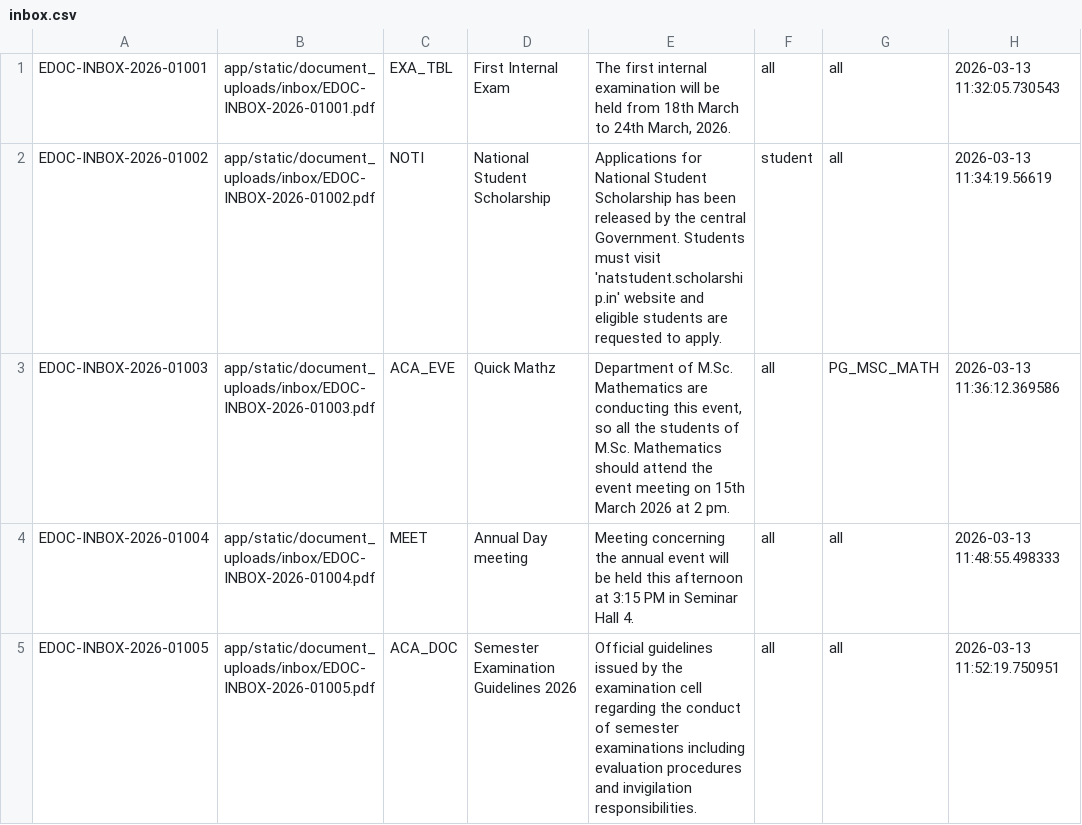
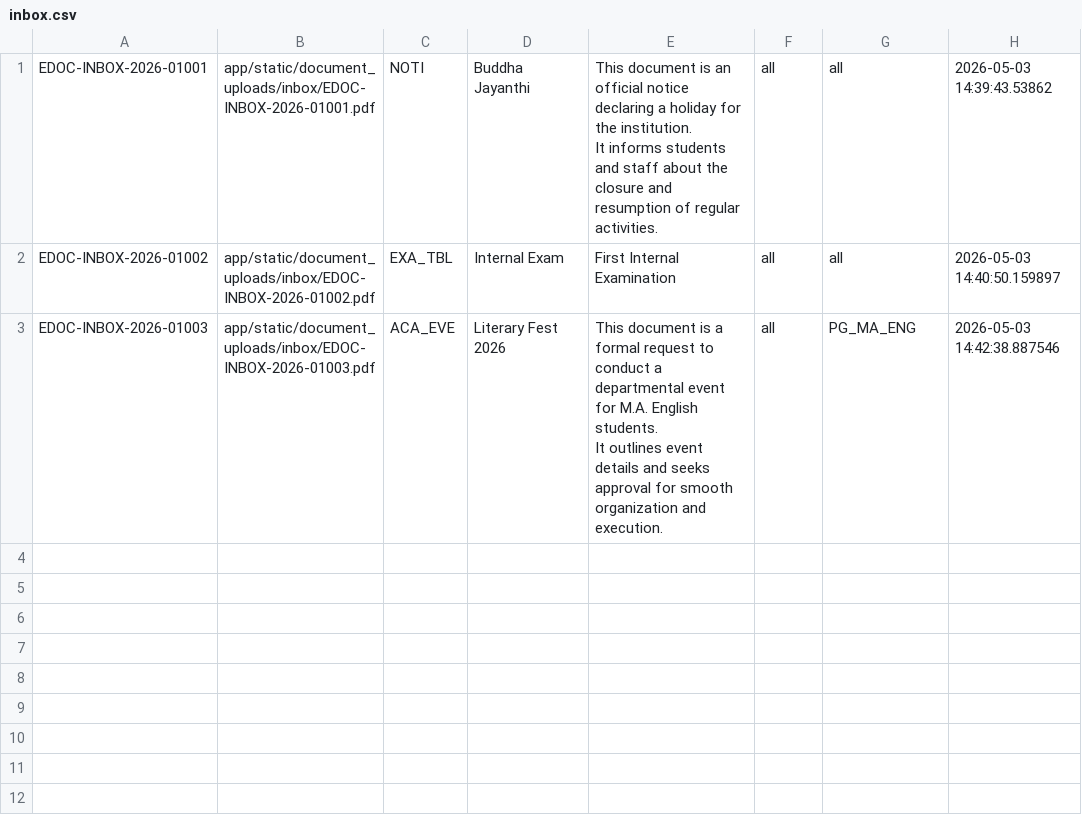
Before and after one commit to DurgaprasadKamath/eDocs, a CSV file: app/db_tables/inbox.csv, drawn as a sheet.

```diff
--- a/app/db_tables/inbox.csv
+++ b/app/db_tables/inbox.csv
@@ -1,5 +1,5 @@
-EDOC-INBOX-2026-01001,app/static/document_uploads/inbox/EDOC-INBOX-2026-01001.pdf,EXA_TBL,First Internal Exam,"The first internal examination will be held from 18th March to 24th March, 2026.",all,all,2026-03-13 11:32:05.730543
-EDOC-INBOX-2026-01002,app/static/document_uploads/inbox/EDOC-INBOX-2026-01002.pdf,NOTI,National Student Scholarship,Applications for National Student Scholarship has been released by the central Government. Students must visit 'natstudent.scholarship.in' website and eligible students are requested to apply.,student,all,2026-03-13 11:34:19.56619
-EDOC-INBOX-2026-01003,app/static/document_uploads/inbox/EDOC-INBOX-2026-01003.pdf,ACA_EVE,Quick Mathz,"Department of M.Sc. Mathematics are conducting this event, so all the students of M.Sc. Mathematics should attend the event meeting on 15th March 2026 at 2 pm.",all,PG_MSC_MATH,2026-03-13 11:36:12.369586
-EDOC-INBOX-2026-01004,app/static/document_uploads/inbox/EDOC-INBOX-2026-01004.pdf,MEET,Annual Day meeting,Meeting concerning the annual event will be held this afternoon at 3:15 PM in Seminar Hall 4.,all,all,2026-03-13 11:48:55.498333
-EDOC-INBOX-2026-01005,app/static/document_uploads/inbox/EDOC-INBOX-2026-01005.pdf,ACA_DOC,Semester Examination Guidelines 2026,Official guidelines issued by the examination cell regarding the conduct of semester examinations including evaluation procedures and invigilation responsibilities.,all,all,2026-03-13 11:52:19.750951
+EDOC-INBOX-2026-01001,app/static/document_uploads/inbox/EDOC-INBOX-2026-01001.pdf,NOTI,Buddha Jayanthi,"This document is an official notice declaring a holiday for the institution.
+It informs students and staff about the closure and resumption of regular activities. ",all,all,2026-05-03 14:39:43.53862
+EDOC-INBOX-2026-01002,app/static/document_uploads/inbox/EDOC-INBOX-2026-01002.pdf,EXA_TBL,Internal Exam,First Internal Examination,all,all,2026-05-03 14:40:50.159897
+EDOC-INBOX-2026-01003,app/static/document_uploads/inbox/EDOC-INBOX-2026-01003.pdf,ACA_EVE,Literary Fest 2026,"This document is a formal request to conduct a departmental event for M.A. English students.
+It outlines event details and seeks approval for smooth organization and execution.",all,PG_MA_ENG,2026-05-03 14:42:38.887546
```
Also changed, not shown: app/db_tables/users.csv, 23 other files.
